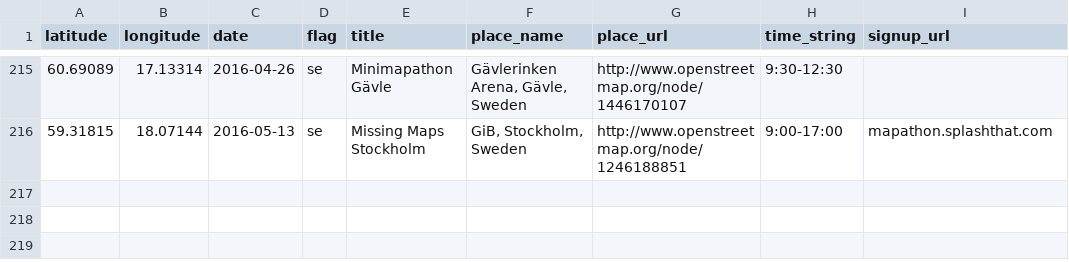
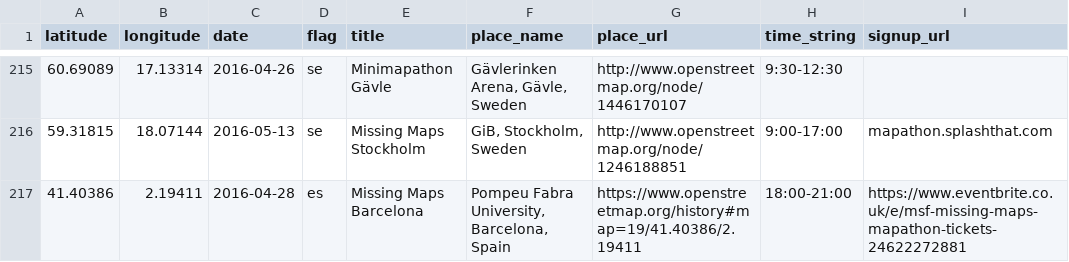
Before and after one commit to MissingMaps/missingmaps.github.io, a CSV file: app/_data/events.csv, drawn as a sheet; only a part is shown, gaps mark what is left out; the diff names each change by its address in the sheet, - before the commit and + after, or states it on an @@ line.

Commit message:
Update events.csv

```diff
--- a/app/_data/events.csv
+++ b/app/_data/events.csv
+row 217: 41.40386 | 2.19411 | 2016-04-28 | es | Missing Maps Barcelona | Pompeu Fabra University, Barcelona, Spain | https://www.openstreetmap.org/history#map=19/41.40386/2.19411 | 18:00-21:00 | https://www.eventbrite.co.uk/e/msf-missing-maps-mapathon-tickets-24622272881
```
